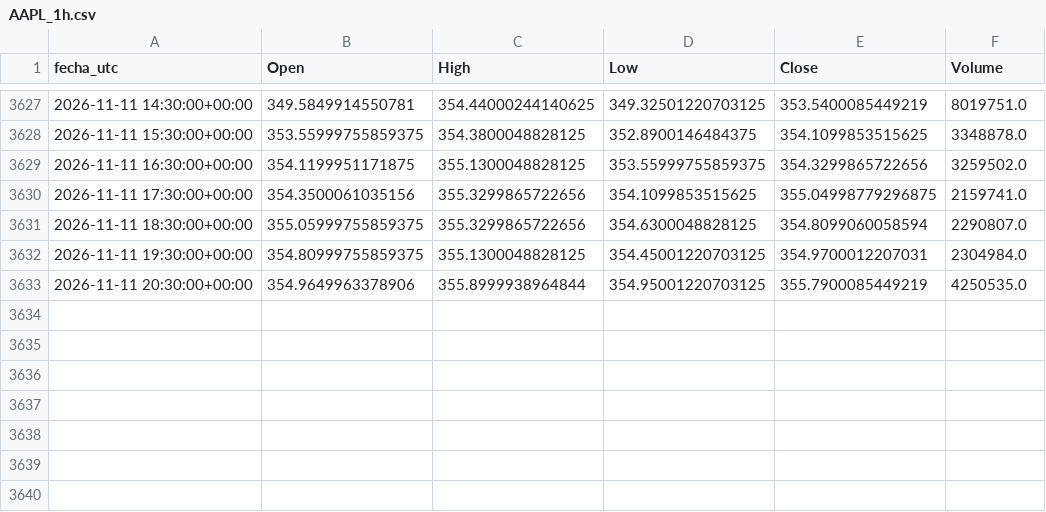
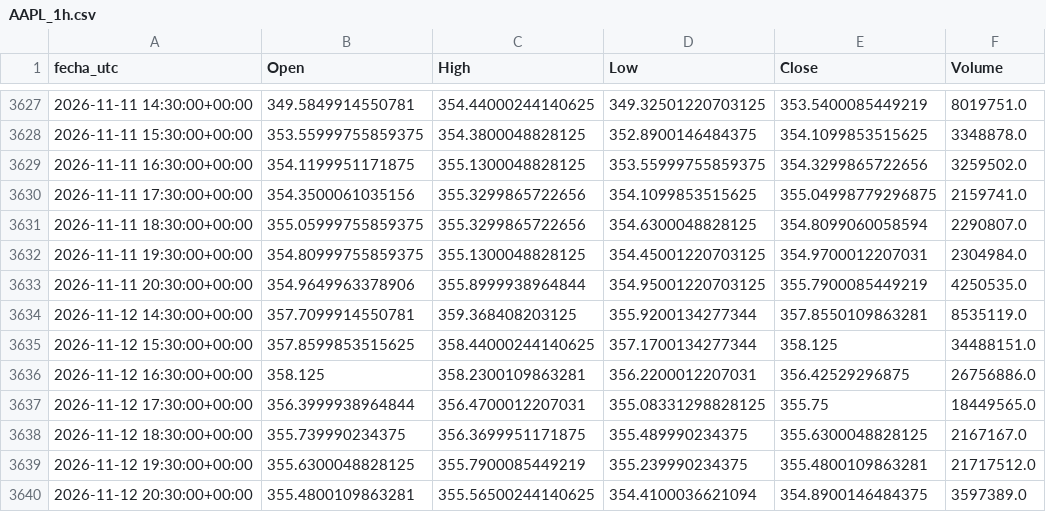
Before and after one commit to DanielFelipeRuizBermudez/Acciones---Series-de-tiempo---Redes-neuronales, a CSV file: datos/AAPL_1h.csv, drawn as a sheet; only a part is shown, gaps mark what is left out.

```diff
--- a/datos/AAPL_1h.csv
+++ b/datos/AAPL_1h.csv
@@ -3633 +3633,8 @@ fecha_utc,Open,High,Low,Close,Volume
 2026-11-11 20:30:00+00:00,354.9649963378906,355.8999938964844,354.95001220703125,355.7900085449219,4250535.0
+2026-11-12 14:30:00+00:00,357.7099914550781,359.368408203125,355.9200134277344,357.8550109863281,8535119.0
+2026-11-12 15:30:00+00:00,357.8599853515625,358.44000244140625,357.1700134277344,358.125,34488151.0
+2026-11-12 16:30:00+00:00,358.125,358.2300109863281,356.2200012207031,356.42529296875,26756886.0
+2026-11-12 17:30:00+00:00,356.3999938964844,356.4700012207031,355.08331298828125,355.75,18449565.0
+2026-11-12 18:30:00+00:00,355.739990234375,356.3699951171875,355.489990234375,355.6300048828125,2167167.0
+2026-11-12 19:30:00+00:00,355.6300048828125,355.7900085449219,355.239990234375,355.4800109863281,21717512.0
+2026-11-12 20:30:00+00:00,355.4800109863281,355.56500244140625,354.4100036621094,354.8900146484375,3597389.0
```
Also changed, not shown: modelos_entrenados/AAPL_1h/historial_cnn.csv, modelos_entrenados/AAPL_1h/historial_lstm.csv, 15 other files.
